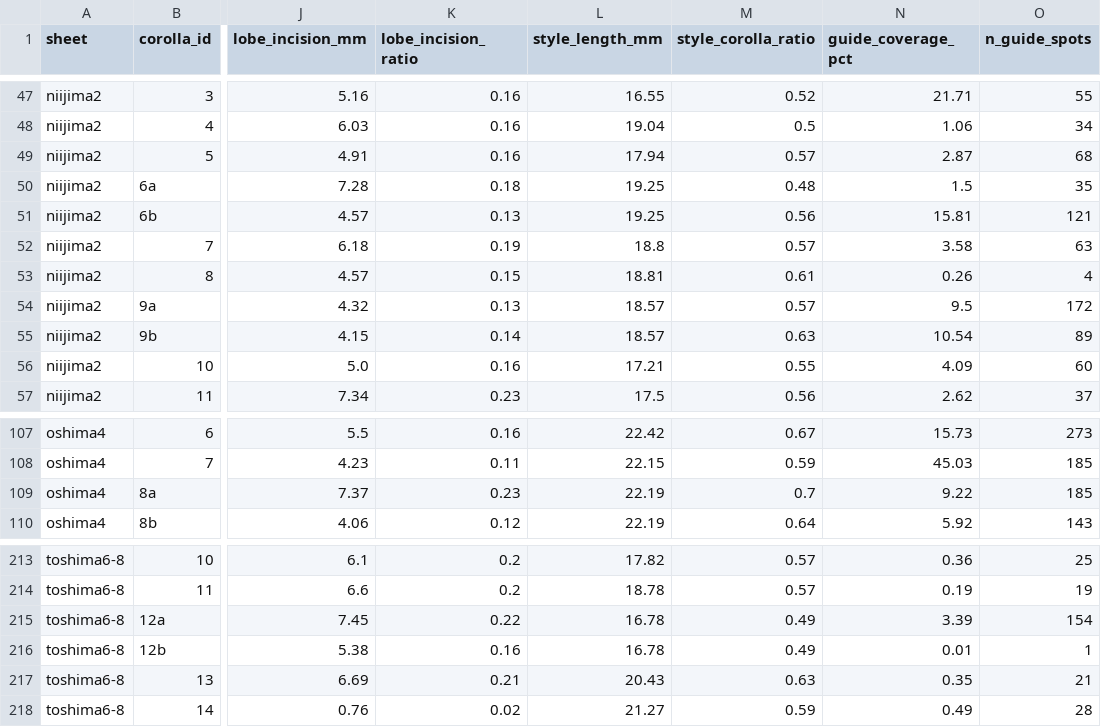
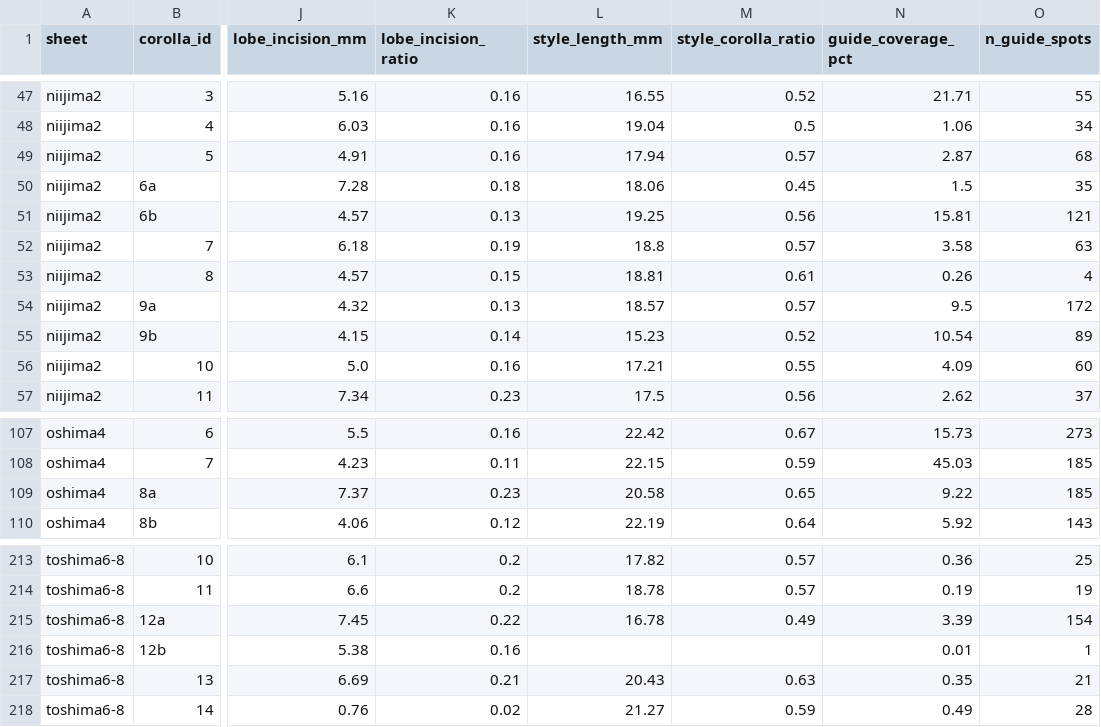
Before and after one commit to zuizui0223/shimahotarubukuro, a CSV file: results_shimask_all/pollination_traits.csv, drawn as a sheet; only a part is shown, gaps mark what is left out; the diff names each change by its address in the sheet, - before the commit and + after, or states it on an @@ line.

```diff
--- a/results_shimask_all/pollination_traits.csv
+++ b/results_shimask_all/pollination_traits.csv
-L50 (style_length_mm): 19.25
+L50 (style_length_mm): 18.06
-M50 (style_corolla_ratio): 0.48
+M50 (style_corolla_ratio): 0.45
-L55 (style_length_mm): 18.57
+L55 (style_length_mm): 15.23
-M55 (style_corolla_ratio): 0.63
+M55 (style_corolla_ratio): 0.52
-L109 (style_length_mm): 22.19
+L109 (style_length_mm): 20.58
-M109 (style_corolla_ratio): 0.7
+M109 (style_corolla_ratio): 0.65
-L216 (style_length_mm): 16.78
+L216 (style_length_mm): (empty)
-M216 (style_corolla_ratio): 0.49
+M216 (style_corolla_ratio): (empty)
```
Also changed, not shown: results_shimask_all/corolla_traits_final.csv, results_shimask_all/global_index.csv, 3 other files.
